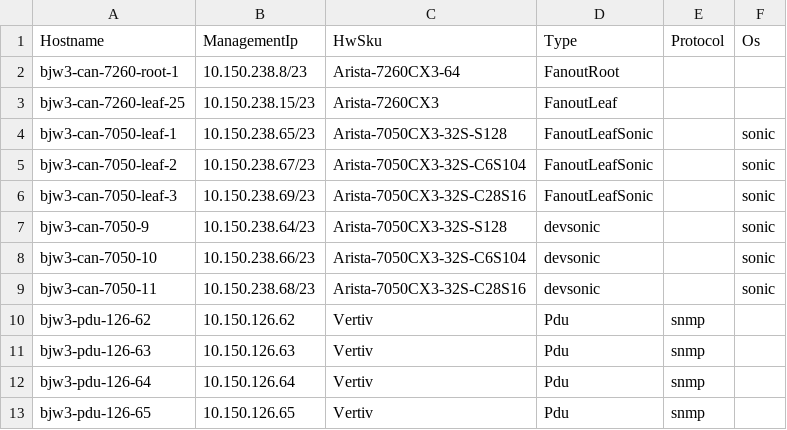
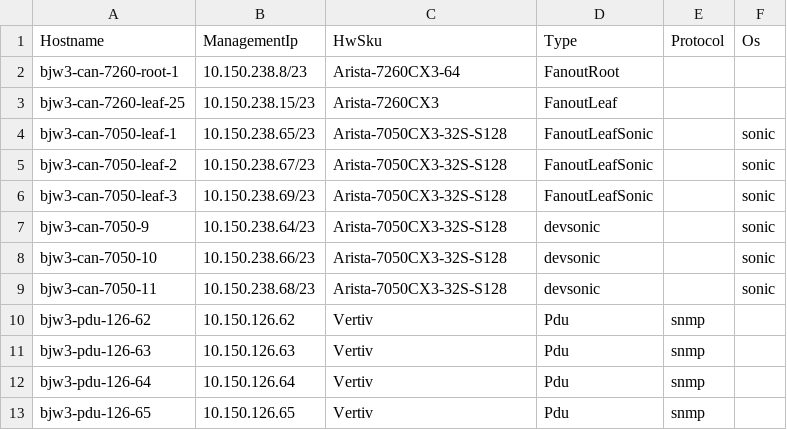
Before and after one commit to sakshamkhurana21/sonic-mgmt, a CSV file: ansible/files/sonic_bjw3_devices.csv, drawn as a sheet; only a part is shown.

```diff
--- a/ansible/files/sonic_bjw3_devices.csv
+++ b/ansible/files/sonic_bjw3_devices.csv
@@ -4,7 +4,7 @@ bjw3-can-7260-leaf-25,10.150.238.15/23,Arista-7260CX3,FanoutLeaf,,
 bjw3-can-7050-leaf-1,10.150.238.65/23,Arista-7050CX3-32S-S128,FanoutLeafSonic,,sonic
-bjw3-can-7050-leaf-2,10.150.238.67/23,Arista-7050CX3-32S-C6S104,FanoutLeafSonic,,sonic
-bjw3-can-7050-leaf-3,10.150.238.69/23,Arista-7050CX3-32S-C28S16,FanoutLeafSonic,,sonic
+bjw3-can-7050-leaf-2,10.150.238.67/23,Arista-7050CX3-32S-S128,FanoutLeafSonic,,sonic
+bjw3-can-7050-leaf-3,10.150.238.69/23,Arista-7050CX3-32S-S128,FanoutLeafSonic,,sonic
 bjw3-can-7050-9,10.150.238.64/23,Arista-7050CX3-32S-S128,devsonic,,sonic
-bjw3-can-7050-10,10.150.238.66/23,Arista-7050CX3-32S-C6S104,devsonic,,sonic
-bjw3-can-7050-11,10.150.238.68/23,Arista-7050CX3-32S-C28S16,devsonic,,sonic
+bjw3-can-7050-10,10.150.238.66/23,Arista-7050CX3-32S-S128,devsonic,,sonic
+bjw3-can-7050-11,10.150.238.68/23,Arista-7050CX3-32S-S128,devsonic,,sonic
 bjw3-pdu-126-62,10.150.126.62,Vertiv,Pdu,snmp,
```
Also changed, not shown: ansible/files/sonic_ixia_console_links.csv, ansible/files/sonic_ixia_devices.csv, 11 other files.
